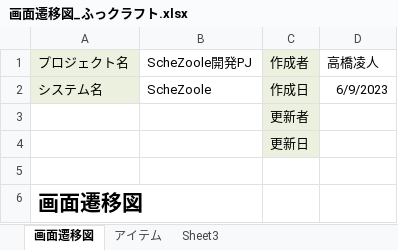
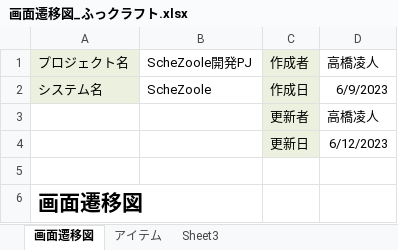
Before and after one commit to dojo2023/E-3, an Excel workbook: doc/2_外部設計/画面遷移図_ふっクラフト.xlsx, sheet 画面遷移図, drawn as a sheet; values as stored, in another font and other column widths than the file's, no borders; charts and pictures not drawn; the diff names each change by its address in the sheet, - before the commit and + after, or states it on an @@ line.

Commit message:
画面遷移図画像はりかえ

```diff
--- a/doc/2_外部設計/画面遷移図_ふっクラフト.xlsx (sheet 画面遷移図)
+++ b/doc/2_外部設計/画面遷移図_ふっクラフト.xlsx (sheet 画面遷移図)
-D3: (empty)
+D3: 高橋凌人
-D4: (empty)
+D4: 6/12/2023
```
Also changed, not shown: charts or pictures, 1 other file.
